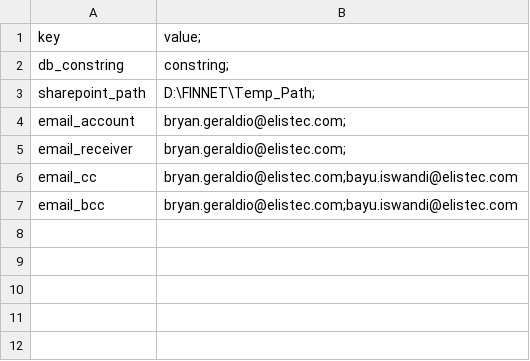
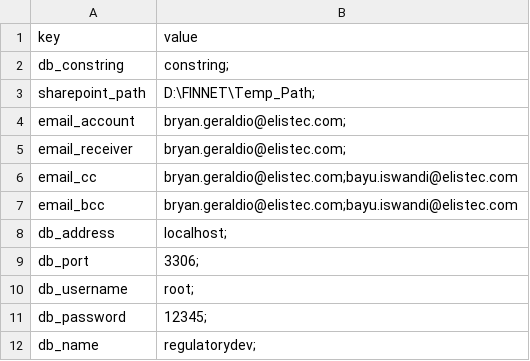
Before and after one commit to Geraldioo/Finnet-Regulatory, a CSV file: Usecase 1- Qris Report/Autoreport Download/config.csv, drawn as a sheet.

Commit message:
Update Config and TryCatch

```diff
--- a/Usecase 1- Qris Report/Autoreport Download/config.csv
+++ b/Usecase 1- Qris Report/Autoreport Download/config.csv
@@ -1,2 +1,2 @@
-key,value;
+key,value
 db_constring,constring;
@@ -7 +7,6 @@ email_cc,bryan.geraldio@elistec.com;bayu.iswandi@elistec.com
 email_bcc,bryan.geraldio@elistec.com;bayu.iswandi@elistec.com
+db_address,localhost;
+db_port,3306;
+db_username,root;
+db_password,12345;
+db_name,regulatorydev;
```
Also changed, not shown: 5 other files.
